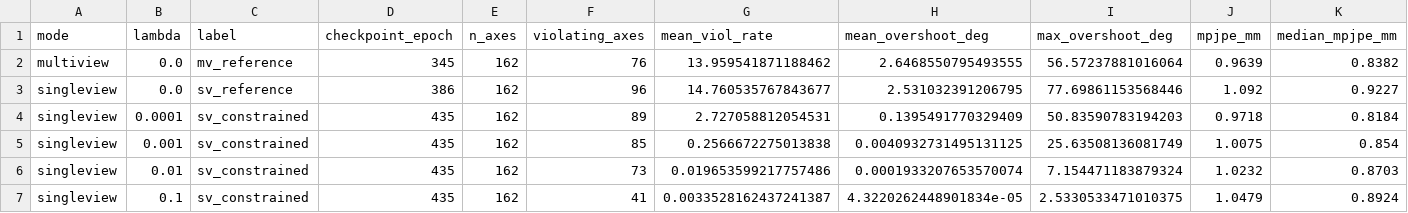
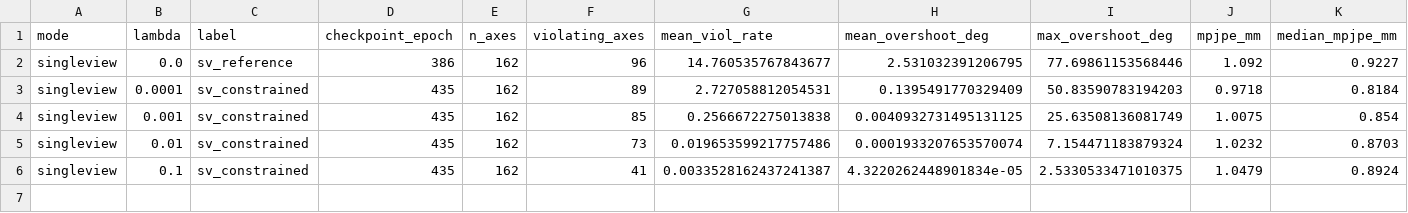
Before and after one commit to Uness10/SMILify, a CSV file: prior_study_results/sweep/sweep.csv, drawn as a sheet; only a part is shown; rows hold the shown columns only; the diff names each change by its address in the sheet, - before the commit and + after, or states it on an @@ line.

```diff
--- a/prior_study_results/sweep/sweep.csv
+++ b/prior_study_results/sweep/sweep.csv
-row 2: multiview | 0.0 | mv_reference | 345 | 162 | 76 | 13.959541871188462 | 2.6468550795493555 | 56.57237881016064 | 0.9639 | 0.8382
```
Also changed, not shown: prior_study_results/sweep/arms.csv, 22 other files.
